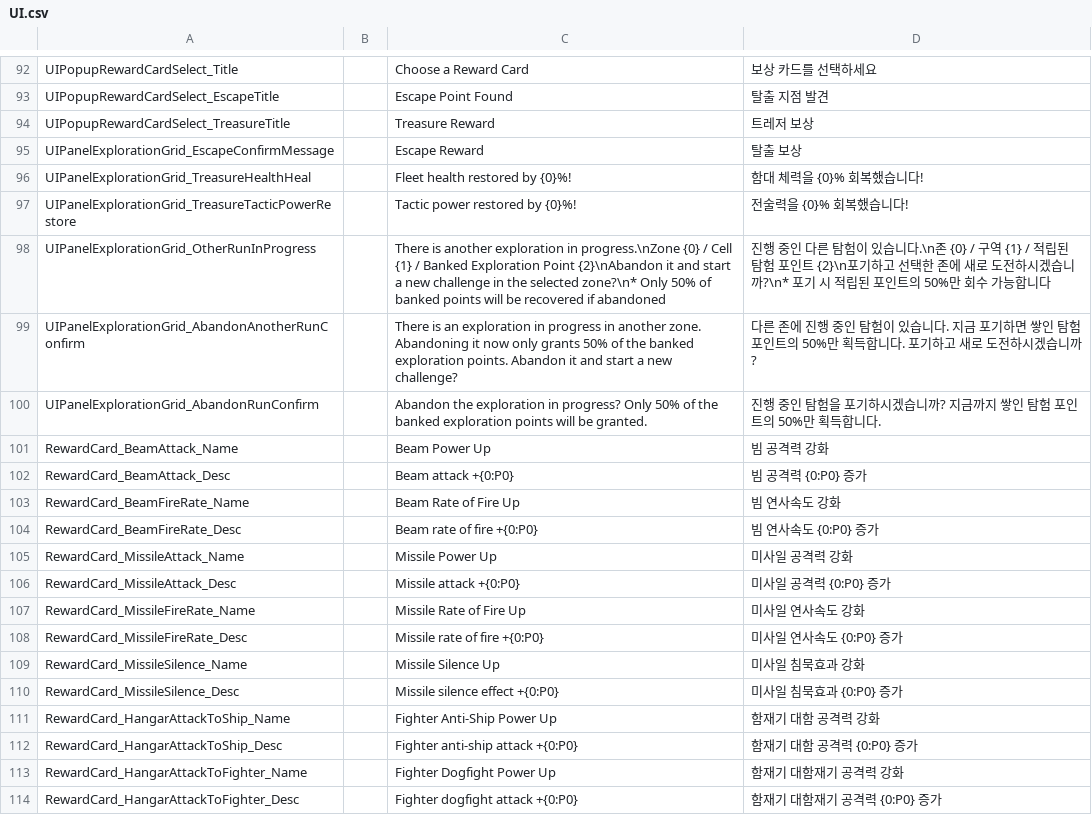
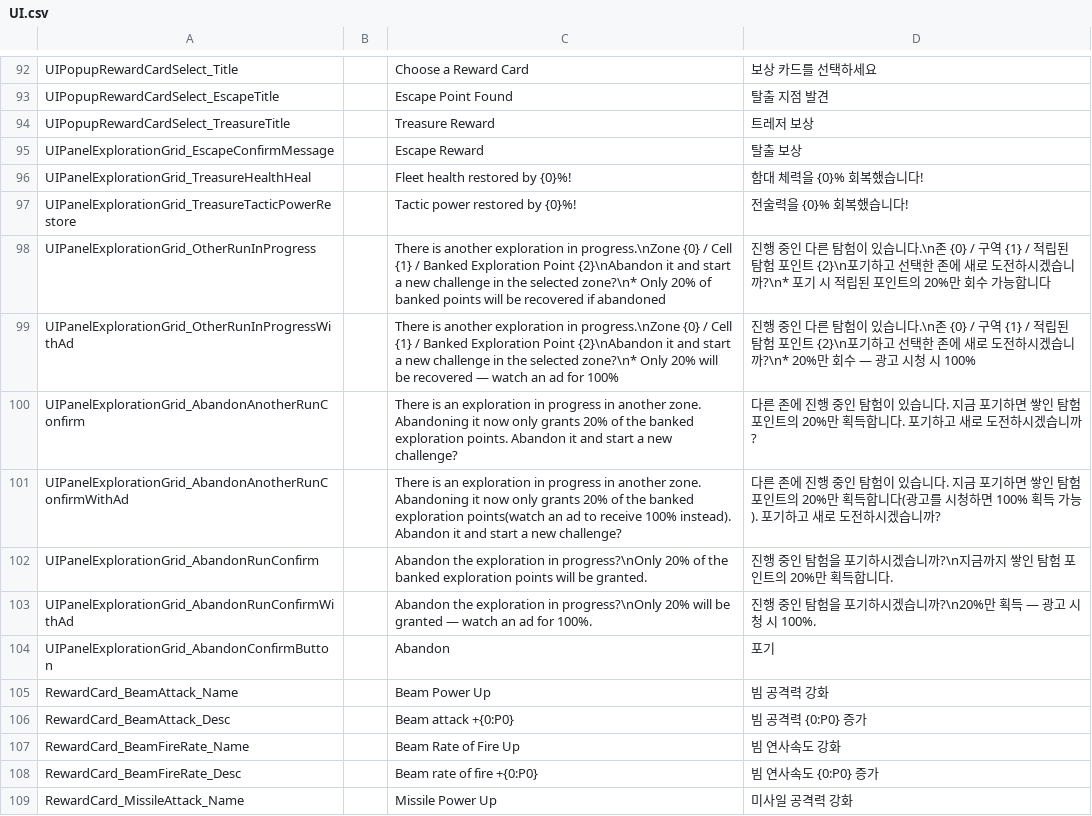
Before and after one commit to gsyan/thefirst_client_unity, a CSV file: Assets/Resources/Localization/csv/UI.csv, drawn as a sheet; only a part is shown, gaps mark what is left out; the shorter side is filled out with more unchanged rows.

```diff
--- a/Assets/Resources/Localization/csv/UI.csv
+++ b/Assets/Resources/Localization/csv/UI.csv
@@ -97,5 +97,9 @@ UIPanelExplorationGrid_TreasureHealthHeal,,Fleet health restored by {0}%!,함대
 UIPanelExplorationGrid_TreasureTacticPowerRestore,,Tactic power restored by {0}%!,전술력을 {0}% 회복했습니다!
-UIPanelExplorationGrid_OtherRunInProgress,,There is another exploration in progress.\nZone {0} / Cell {1} / Banked Exploration Point {2}\nAbandon it and start a new challenge in the selected zone?\n* Only 50% of banked points will be recovered if abandoned,진행 중인 다른 탐험이 있습니다.\n존 {0} / 구역 {1} / 적립된 탐험 포인트 {2}\n포기하고 선택한 존에 새로 도전하시겠습니까?\n* 포기 시 적립된 포인트의 50%만 회수 가능합니다
-UIPanelExplorationGrid_AbandonAnotherRunConfirm,,There is an exploration in progress in another zone. Abandoning it now only grants 50% of the banked exploration points. Abandon it and start a new challenge?,다른 존에 진행 중인 탐험이 있습니다. 지금 포기하면 쌓인 탐험 포인트의 50%만 획득합니다. 포기하고 새로 도전하시겠습니까?
-UIPanelExplorationGrid_AbandonRunConfirm,,Abandon the exploration in progress? Only 50% of the banked exploration points will be granted.,진행 중인 탐험을 포기하시겠습니까? 지금까지 쌓인 탐험 포인트의 50%만 획득합니다.
+UIPanelExplorationGrid_OtherRunInProgress,,There is another exploration in progress.\nZone {0} / Cell {1} / Banked Exploration Point {2}\nAbandon it and start a new challenge in the selected zone?\n* Only 20% of banked points will be recovered if abandoned,진행 중인 다른 탐험이 있습니다.\n존 {0} / 구역 {1} / 적립된 탐험 포인트 {2}\n포기하고 선택한 존에 새로 도전하시겠습니까?\n* 포기 시 적립된 포인트의 20%만 회수 가능합니다
+UIPanelExplorationGrid_OtherRunInProgressWithAd,,There is another exploration in progress.\nZone {0} / Cell {1} / Banked Exploration Point {2}\nAbandon it and start a new challenge in the selected zone?\n* Only 20% will be recovered — watch an ad for 100%,진행 중인 다른 탐험이 있습니다.\n존 {0} / 구역 {1} / 적립된 탐험 포인트 {2}\n포기하고 선택한 존에 새로 도전하시겠습니까?\n* 20%만 회수 — 광고 시청 시 100%
+UIPanelExplorationGrid_AbandonAnotherRunConfirm,,There is an exploration in progress in another zone. Abandoning it now only grants 20% of the banked exploration points. Abandon it and start a new challenge?,다른 존에 진행 중인 탐험이 있습니다. 지금 포기하면 쌓인 탐험 포인트의 20%만 획득합니다. 포기하고 새로 도전하시겠습니까?
+UIPanelExplorationGrid_AbandonAnotherRunConfirmWithAd,,There is an exploration in progress in another zone. Abandoning it now only grants 20% of the banked exploration points(watch an ad to receive 100% instead). Abandon it and start a new challenge?,다른 존에 진행 중인 탐험이 있습니다. 지금 포기하면 쌓인 탐험 포인트의 20%만 획득합니다(광고를 시청하면 100% 획득 가능). 포기하고 새로 도전하시겠습니까?
+UIPanelExplorationGrid_AbandonRunConfirm,,Abandon the exploration in progress?\nOnly 20% of the banked exploration points will be granted.,진행 중인 탐험을 포기하시겠습니까?\n지금까지 쌓인 탐험 포인트의 20%만 획득합니다.
+UIPanelExplorationGrid_AbandonRunConfirmWithAd,,Abandon the exploration in progress?\nOnly 20% will be granted — watch an ad for 100%.,진행 중인 탐험을 포기하시겠습니까?\n20%만 획득 — 광고 시청 시 100%.
+UIPanelExplorationGrid_AbandonConfirmButton,,Abandon,포기
 RewardCard_BeamAttack_Name,,Beam Power Up,빔 공격력 강화
```
Also changed, not shown: 10 other files.
